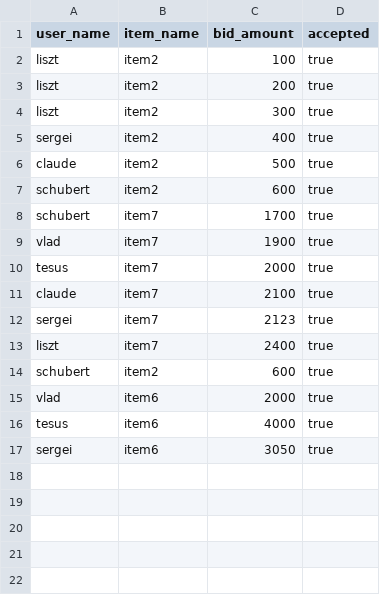
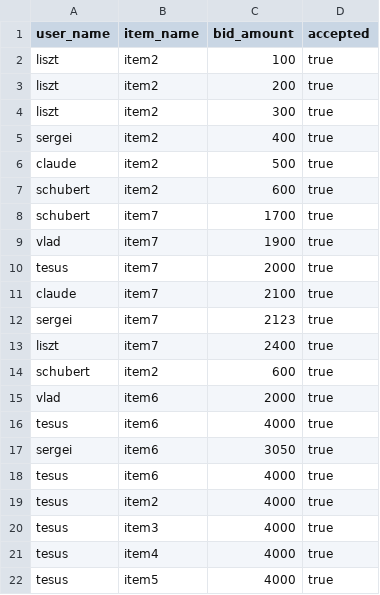
Before and after one commit to PapamichMarios/NotEbay, a CSV file: my_data/bid_data.csv, drawn as a sheet.

```diff
--- a/my_data/bid_data.csv
+++ b/my_data/bid_data.csv
@@ -17 +17,6 @@ tesus,item6,4000,true
 sergei,item6,3050,true
+tesus,item6,4000,true
+tesus,item2,4000,true
+tesus,item3,4000,true
+tesus,item4,4000,true
+tesus,item5,4000,true
```
Also changed, not shown: 8 other files.
